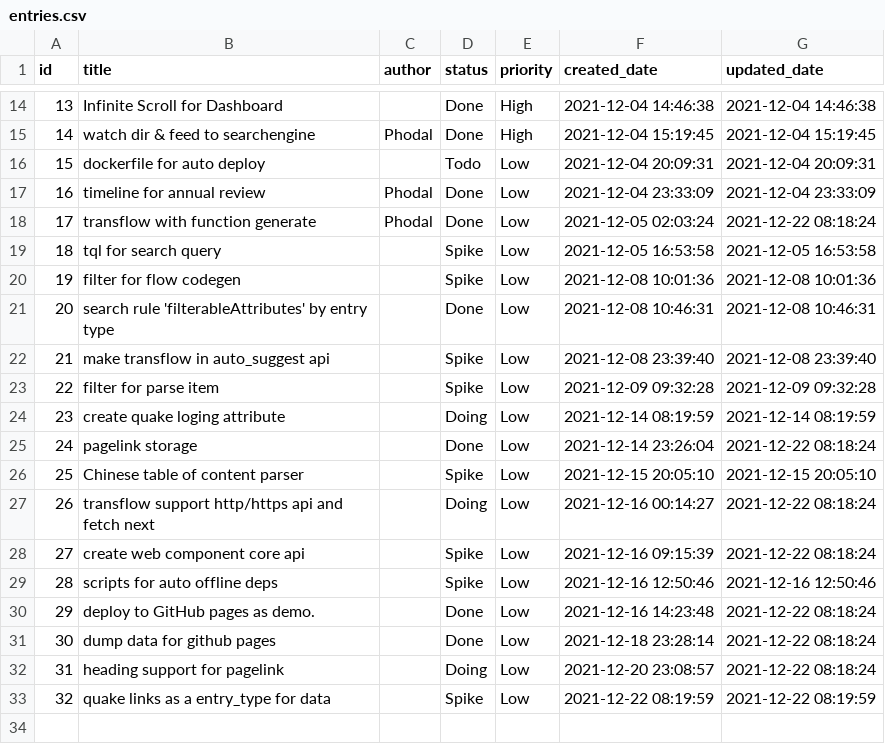
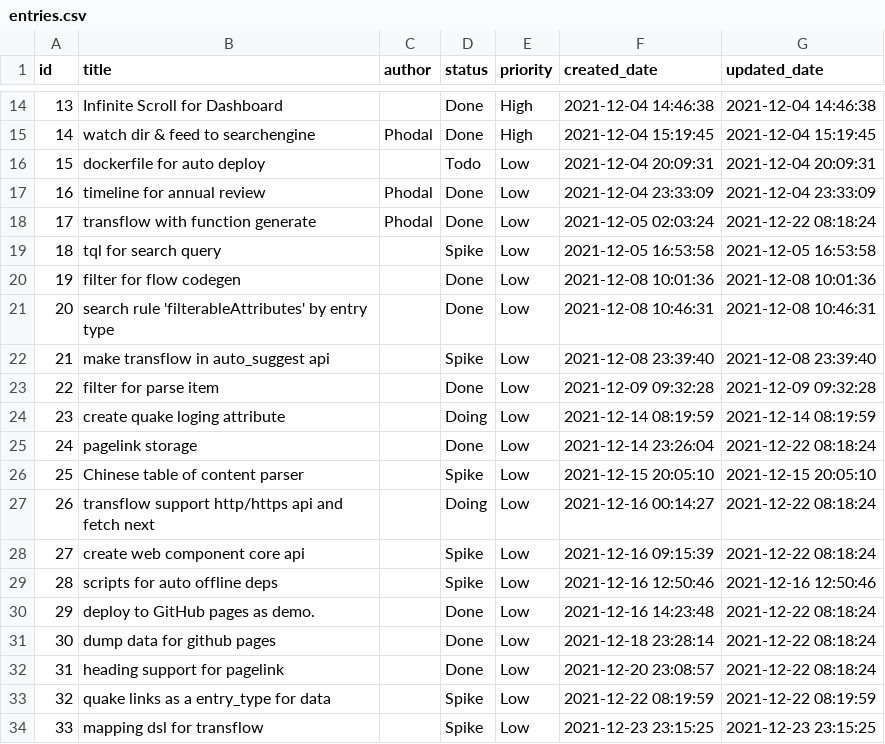
Before and after one commit to phodal/quake, a CSV file: examples/story/entries.csv, drawn as a sheet; only a part is shown, gaps mark what is left out.

```diff
--- a/examples/story/entries.csv
+++ b/examples/story/entries.csv
@@ -19,6 +19,6 @@
 18,"tql for search query","","Spike","Low","2021-12-05 16:53:58","2021-12-05 16:53:58"
-19,"filter for flow codegen","","Spike","Low","2021-12-08 10:01:36","2021-12-08 10:01:36"
+19,"filter for flow codegen","","Done","Low","2021-12-08 10:01:36","2021-12-08 10:01:36"
 20,"search rule 'filterableAttributes' by entry type","","Done","Low","2021-12-08 10:46:31","2021-12-08 10:46:31"
 21,"make transflow in auto_suggest api","","Spike","Low","2021-12-08 23:39:40","2021-12-08 23:39:40"
-22,"filter for parse item","","Spike","Low","2021-12-09 09:32:28","2021-12-09 09:32:28"
+22,"filter for parse item","","Done","Low","2021-12-09 09:32:28","2021-12-09 09:32:28"
 23,"create quake loging attribute","","Doing","Low","2021-12-14 08:19:59","2021-12-14 08:19:59"
@@ -31,3 +31,4 @@
 30,"dump data for github pages","","Done","Low","2021-12-18 23:28:14","2021-12-22 08:18:24"
-31,"heading support for pagelink","","Doing","Low","2021-12-20 23:08:57","2021-12-22 08:18:24"
+31,"heading support for pagelink","","Done","Low","2021-12-20 23:08:57","2021-12-22 08:18:24"
 32,"quake links as a entry_type for data","","Spike","Low","2021-12-22 08:19:59","2021-12-22 08:19:59"
+33,"mapping dsl for transflow","","Spike","Low","2021-12-23 23:15:25","2021-12-23 23:15:25"
```
Also changed, not shown: 6 other files.
